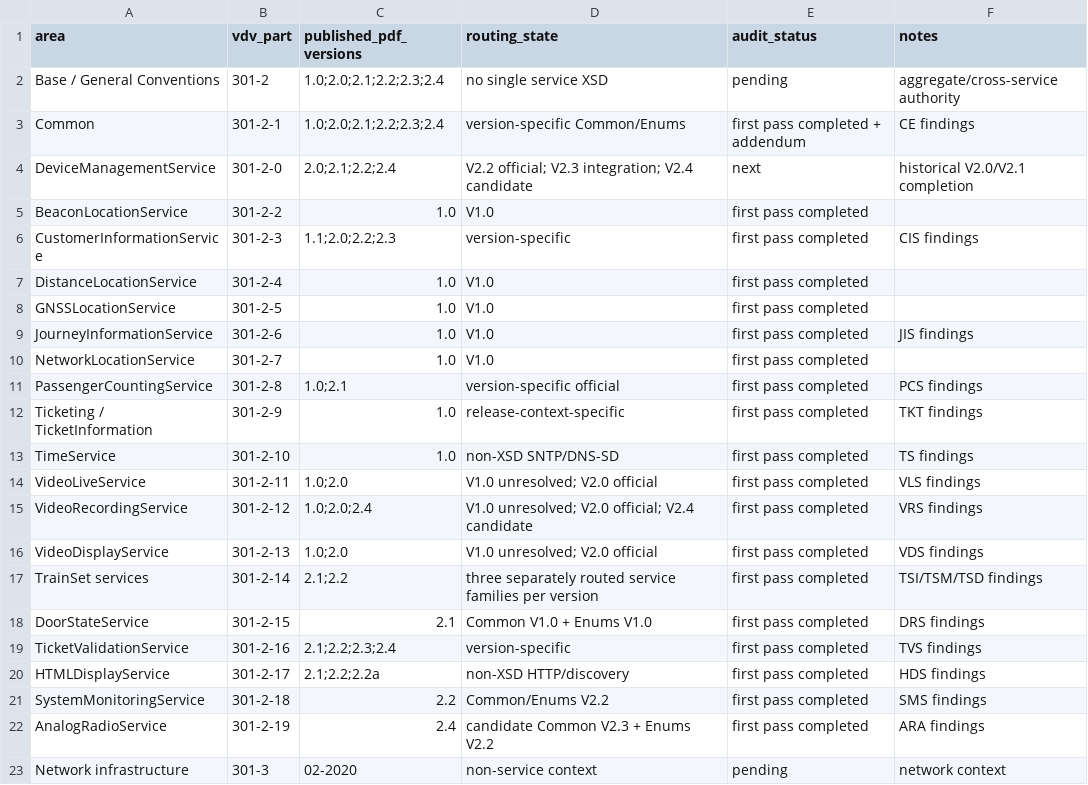
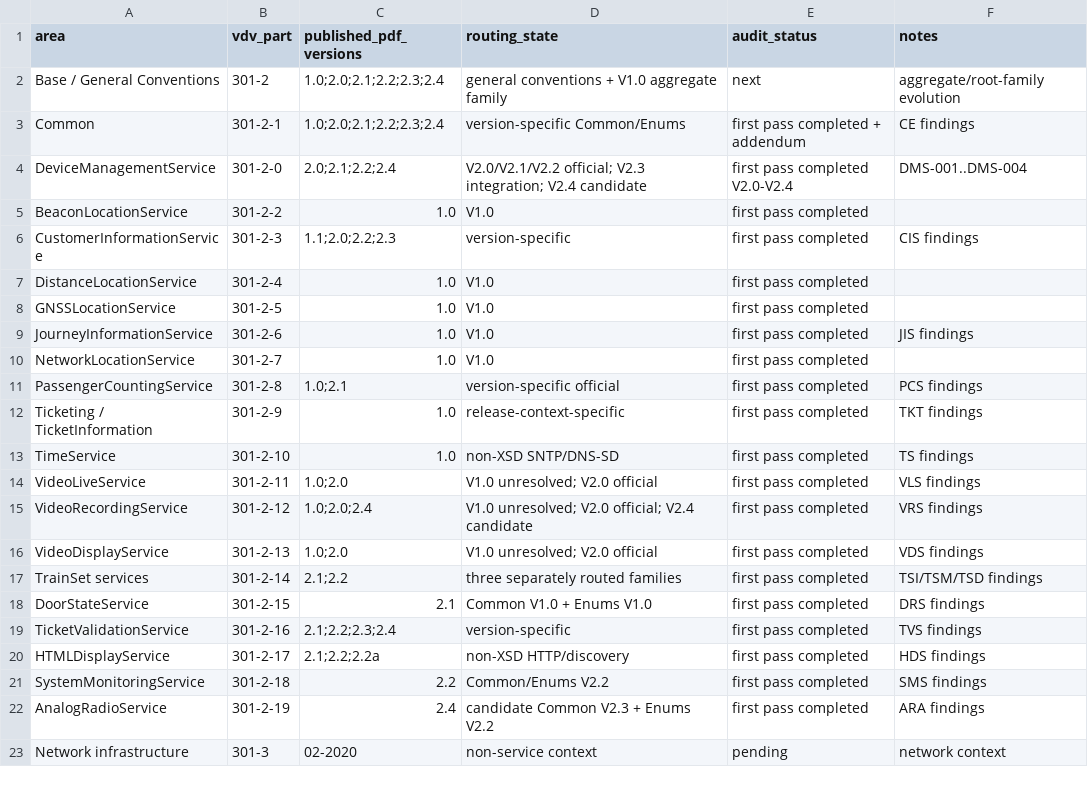
Before and after one commit to MarcLeinenDE/VDV301, a CSV file: docs/pdf_xsd_semantic_audit/generated/audit_scope_matrix.csv, drawn as a sheet.

Commit message:
Complete DeviceManagementService V2.0 V2.1 historical audit

```diff
--- a/docs/pdf_xsd_semantic_audit/generated/audit_scope_matrix.csv
+++ b/docs/pdf_xsd_semantic_audit/generated/audit_scope_matrix.csv
@@ -1,5 +1,5 @@
 area,vdv_part,published_pdf_versions,routing_state,audit_status,notes
-Base / General Conventions,301-2,"1.0;2.0;2.1;2.2;2.3;2.4",no single service XSD,pending,"aggregate/cross-service authority"
+Base / General Conventions,301-2,"1.0;2.0;2.1;2.2;2.3;2.4","general conventions + V1.0 aggregate family",next,"aggregate/root-family evolution"
 Common,301-2-1,"1.0;2.0;2.1;2.2;2.3;2.4",version-specific Common/Enums,first pass completed + addendum,CE findings
-DeviceManagementService,301-2-0,"2.0;2.1;2.2;2.4","V2.2 official; V2.3 integration; V2.4 candidate",next,"historical V2.0/V2.1 completion"
+DeviceManagementService,301-2-0,"2.0;2.1;2.2;2.4","V2.0/V2.1/V2.2 official; V2.3 integration; V2.4 candidate",first pass completed V2.0-V2.4,"DMS-001..DMS-004"
 BeaconLocationService,301-2-2,1.0,V1.0,first pass completed,
@@ -16,3 +16,3 @@ VideoRecordingService,301-2-12,"1.0;2.0;2.4","V1.0 unresolved; V2.0 official; V2
 VideoDisplayService,301-2-13,"1.0;2.0","V1.0 unresolved; V2.0 official",first pass completed,VDS findings
-TrainSet services,301-2-14,"2.1;2.2","three separately routed service families per version",first pass completed,"TSI/TSM/TSD findings"
+TrainSet services,301-2-14,"2.1;2.2","three separately routed families",first pass completed,"TSI/TSM/TSD findings"
 DoorStateService,301-2-15,2.1,"Common V1.0 + Enums V1.0",first pass completed,DRS findings
```
Also changed, not shown: 9 other files.
